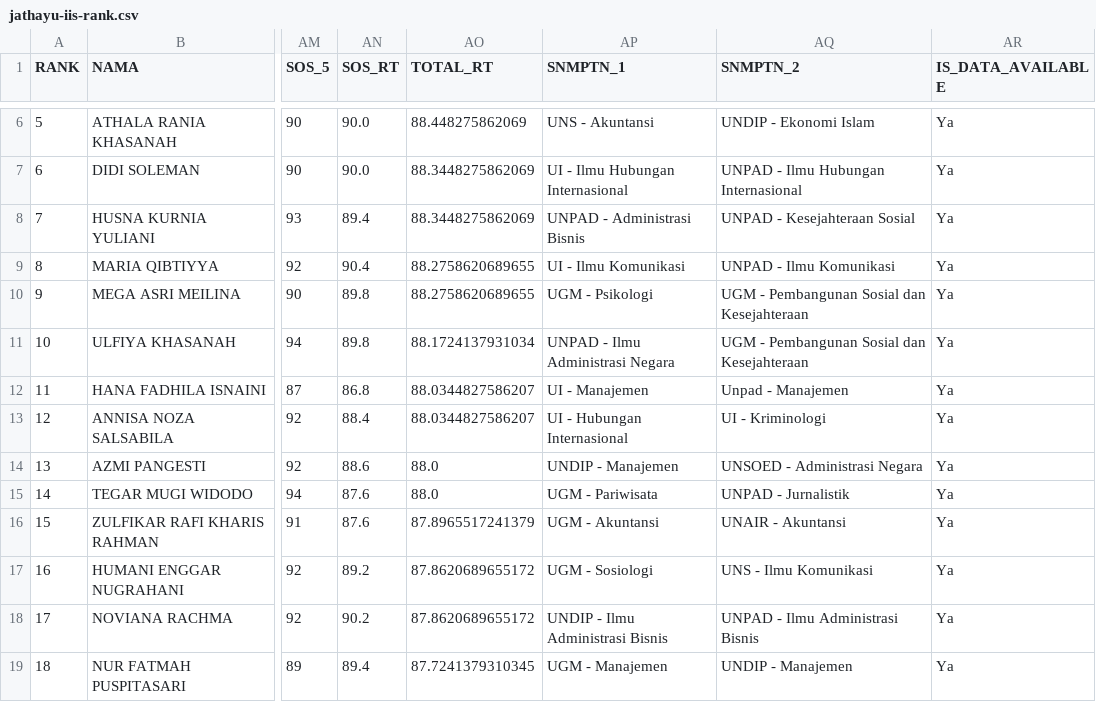
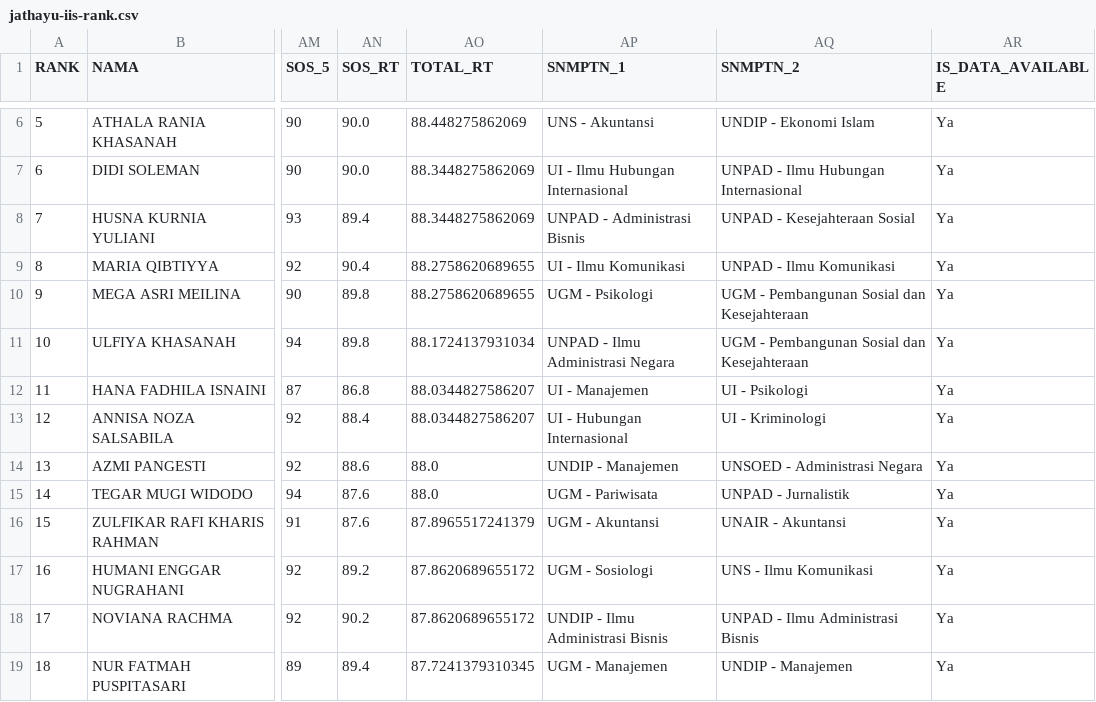
Before and after one commit to nasruliwn/jembawansnmptn, a CSV file: data/jathayu-iis-rank.csv, drawn as a sheet; only a part is shown, gaps mark what is left out; the diff names each change by its address in the sheet, - before the commit and + after, or states it on an @@ line.

```diff
--- a/data/jathayu-iis-rank.csv
+++ b/data/jathayu-iis-rank.csv
-AQ12 (SNMPTN_2): Unpad - Manajemen
+AQ12 (SNMPTN_2): UI - Psikologi
```
Also changed, not shown: data/jathayu-mia-rank.csv, 4 other files.
